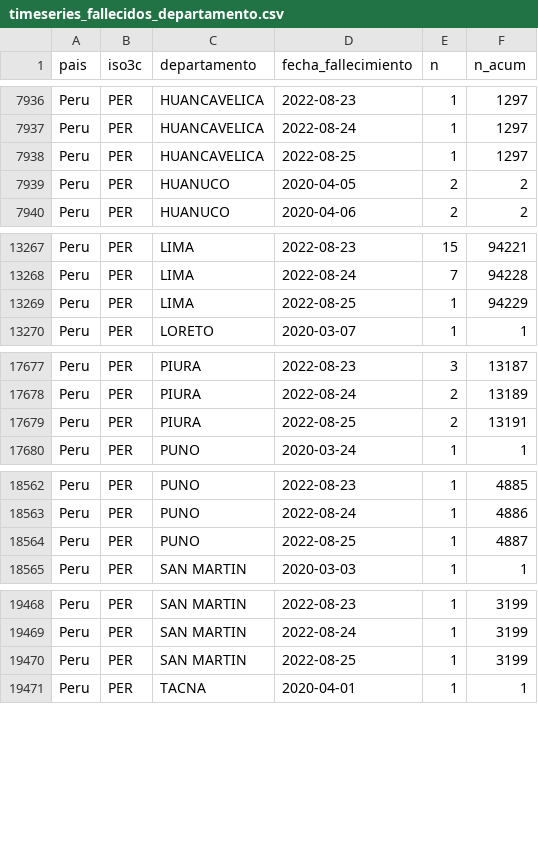
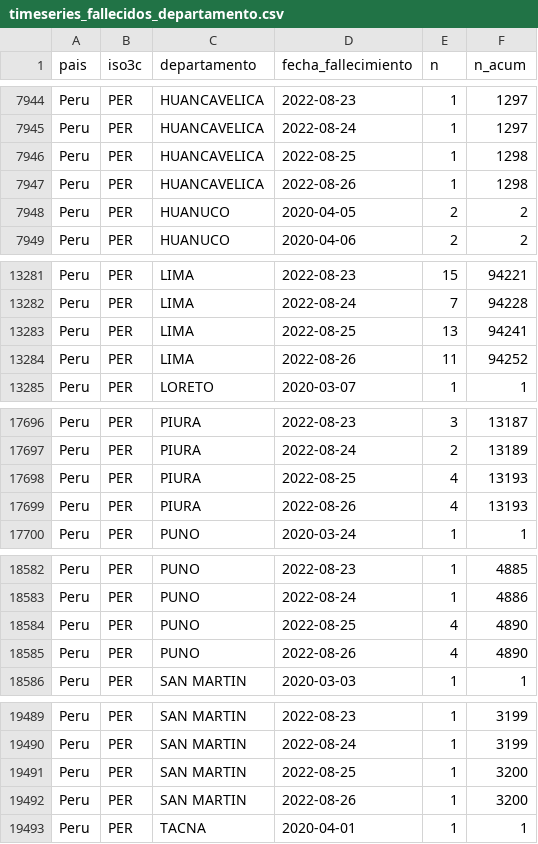
Before and after one commit to jmcastagnetto/covid-19-peru-limpiar-datos-minsa, a CSV file: datos/timeseries_fallecidos_departamento.csv, drawn as a sheet; only a part is shown, gaps mark what is left out; the diff covers the shown part only.

```diff
--- a/datos/timeseries_fallecidos_departamento.csv
+++ b/datos/timeseries_fallecidos_departamento.csv
@@ -7937,3 +7945,4 @@ Peru,PER,HUANCAVELICA,2022-08-23,1,1297
 Peru,PER,HUANCAVELICA,2022-08-24,1,1297
-Peru,PER,HUANCAVELICA,2022-08-25,1,1297
+Peru,PER,HUANCAVELICA,2022-08-25,1,1298
+Peru,PER,HUANCAVELICA,2022-08-26,1,1298
 Peru,PER,HUANUCO,2020-04-05,2,2
@@ -13268,3 +13282,4 @@ Peru,PER,LIMA,2022-08-23,15,94221
 Peru,PER,LIMA,2022-08-24,7,94228
-Peru,PER,LIMA,2022-08-25,1,94229
+Peru,PER,LIMA,2022-08-25,13,94241
+Peru,PER,LIMA,2022-08-26,11,94252
 Peru,PER,LORETO,2020-03-07,1,1
@@ -17678,3 +17697,4 @@ Peru,PER,PIURA,2022-08-23,3,13187
 Peru,PER,PIURA,2022-08-24,2,13189
-Peru,PER,PIURA,2022-08-25,2,13191
+Peru,PER,PIURA,2022-08-25,4,13193
+Peru,PER,PIURA,2022-08-26,4,13193
 Peru,PER,PUNO,2020-03-24,1,1
@@ -18563,3 +18583,4 @@ Peru,PER,PUNO,2022-08-23,1,4885
 Peru,PER,PUNO,2022-08-24,1,4886
-Peru,PER,PUNO,2022-08-25,1,4887
+Peru,PER,PUNO,2022-08-25,4,4890
+Peru,PER,PUNO,2022-08-26,4,4890
 Peru,PER,SAN MARTIN,2020-03-03,1,1
@@ -19469,3 +19490,4 @@ Peru,PER,SAN MARTIN,2022-08-23,1,3199
 Peru,PER,SAN MARTIN,2022-08-24,1,3199
-Peru,PER,SAN MARTIN,2022-08-25,1,3199
+Peru,PER,SAN MARTIN,2022-08-25,1,3200
+Peru,PER,SAN MARTIN,2022-08-26,1,3200
 Peru,PER,TACNA,2020-04-01,1,1
```
Also changed, not shown: 20 added rows and 10 edited cells elsewhere in this file, datos/timeseries_fallecidos.csv, datos/timeseries_positivos.csv, 20 other files.
